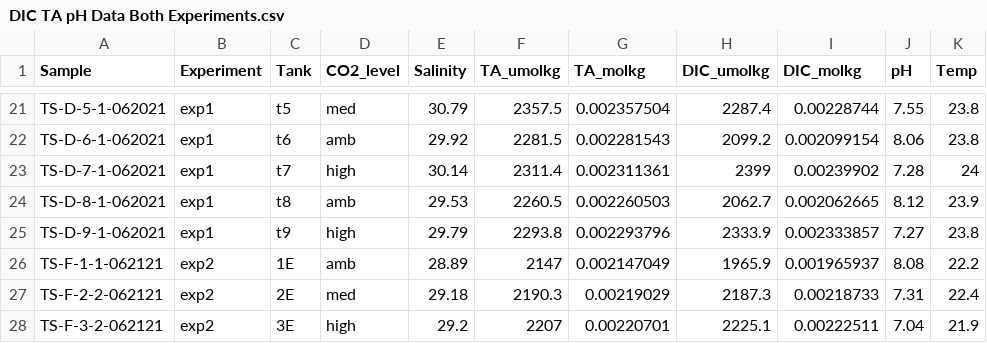
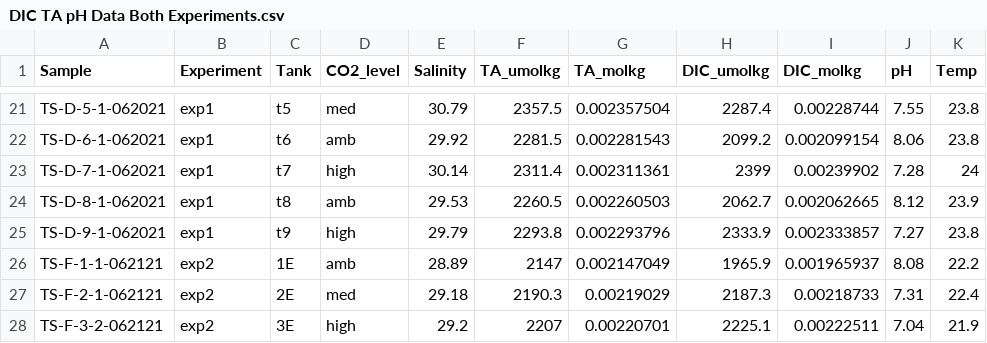
Before and after one commit to tschwemmer/MenidiaOA, a CSV file: Pcrit Experiment/DIC TA pH Data Both Experiments.csv, drawn as a sheet; only a part is shown, gaps mark what is left out.

Commit message:
Changed one sample label in spreadsheet of raw TA and DIC data, and made figure of mean pCO2

```diff
--- a/Pcrit Experiment/DIC TA pH Data Both Experiments.csv
+++ b/Pcrit Experiment/DIC TA pH Data Both Experiments.csv
@@ -26,3 +26,3 @@ TS-D-9-1-062021,exp1,t9,high,29.79,2293.8,0.002293796,2333.9,0.002333857,7.27,23
 TS-F-1-1-062121,exp2,1E,amb,28.89,2147,0.002147049,1965.9,0.001965937,8.08,22.2
-TS-F-2-2-062121,exp2,2E,med,29.18,2190.3,0.00219029,2187.3,0.00218733,7.31,22.4
+TS-F-2-1-062121,exp2,2E,med,29.18,2190.3,0.00219029,2187.3,0.00218733,7.31,22.4
 TS-F-3-2-062121,exp2,3E,high,29.2,2207,0.00220701,2225.1,0.00222511,7.04,21.9
```
Also changed, not shown: 2 other files.
